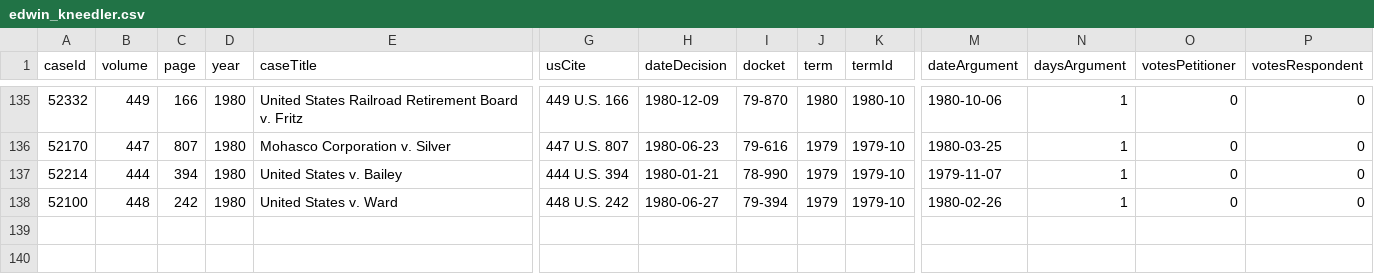
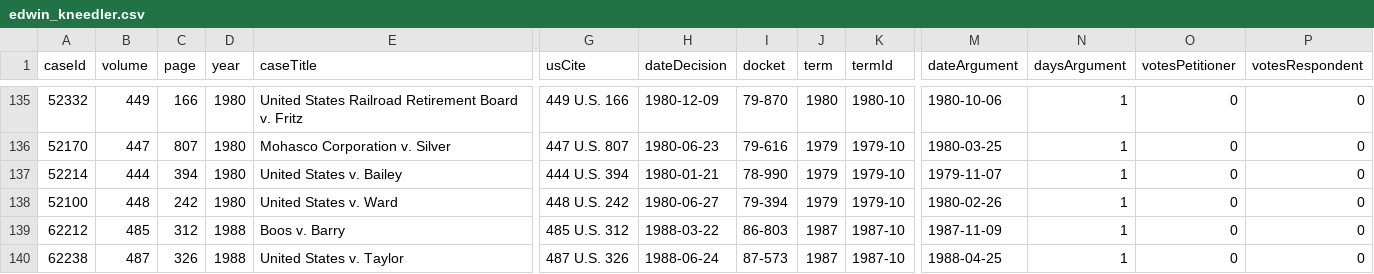
Before and after one commit to jeffpar/lonedissent, a CSV file: sources/oyez/advocates/edwin_kneedler/edwin_kneedler.csv, drawn as a sheet; only a part is shown, gaps mark what is left out; rows hold the shown columns only; the diff names each change by its address in the sheet, - before the commit and + after, or states it on an @@ line.

Commit message:
Updated Edwin Kneedler's list of arguments

```diff
--- a/sources/oyez/advocates/edwin_kneedler/edwin_kneedler.csv
+++ b/sources/oyez/advocates/edwin_kneedler/edwin_kneedler.csv
+row 139: 62212 | 485 | 312 | 1988 | Boos v. Barry | 485 U.S. 312 | 1988-03-22 | 86-803 | 1987 | 1987-10 | 1987-11-09 | 1 | 0 | 0
+row 140: 62238 | 487 | 326 | 1988 | United States v. Taylor | 487 U.S. 326 | 1988-06-24 | 87-573 | 1987 | 1987-10 | 1988-04-25 | 1 | 0 | 0
```
Also changed, not shown: 4 other files.
